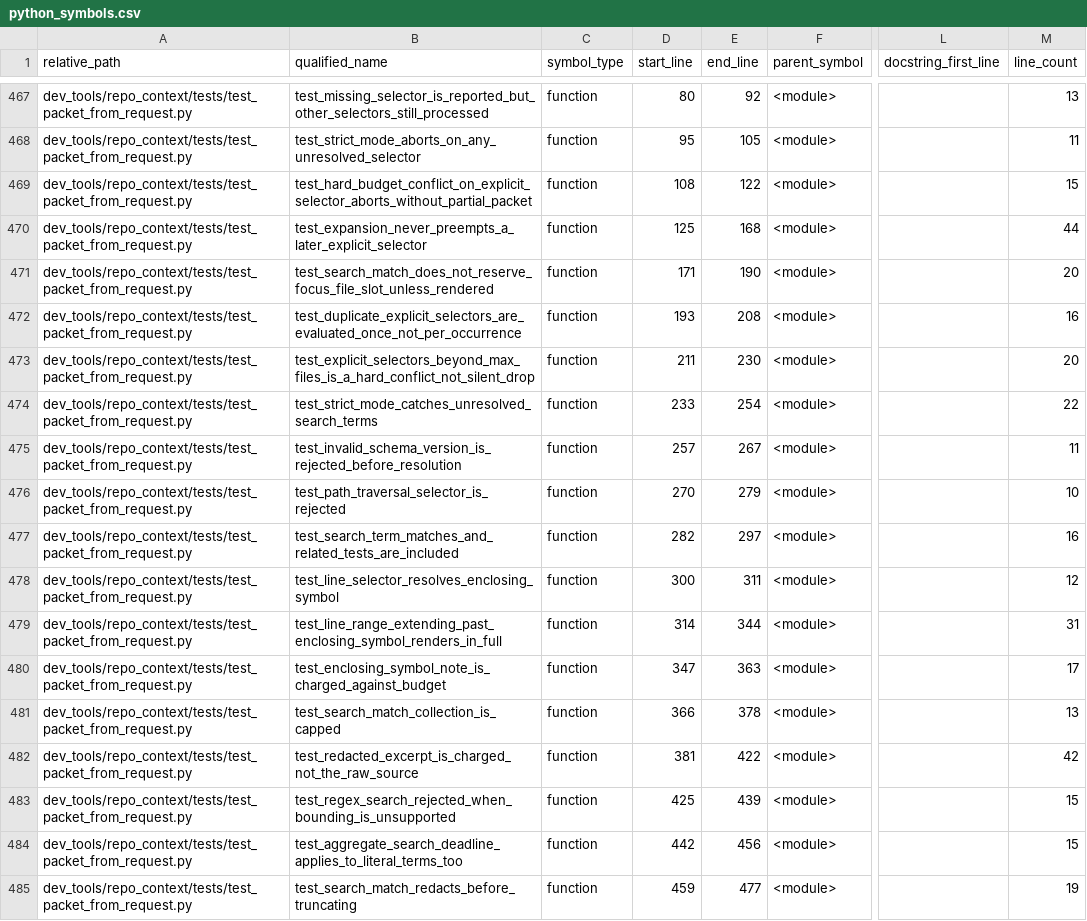
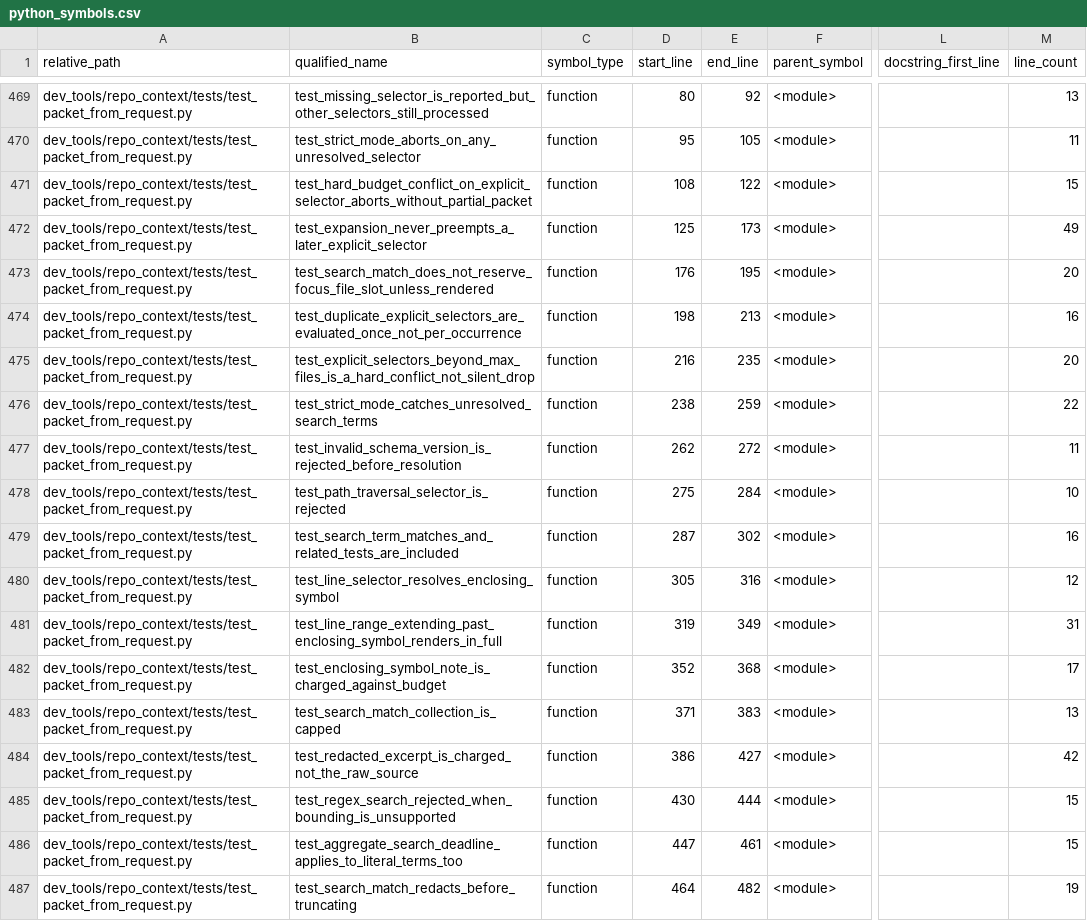
Before and after one commit to GMcDowellJr/Revit_Fingerprint, a CSV file: repo_context/python_symbols.csv, drawn as a sheet; only a part is shown, gaps mark what is left out; addresses are those after the commit; the diff covers the shown part only; the diff names each change by its address in the sheet, - before the commit and + after, or states it on an @@ line.

```diff
--- a/repo_context/python_symbols.csv
+++ b/repo_context/python_symbols.csv
-E472 (end_line): 168
+E472 (end_line): 173
-M472 (line_count): 44
+M472 (line_count): 49
-D473 (start_line): 171
+D473 (start_line): 176
-E473 (end_line): 190
+E473 (end_line): 195
-D474 (start_line): 193
+D474 (start_line): 198
-E474 (end_line): 208
+E474 (end_line): 213
-D475 (start_line): 211
+D475 (start_line): 216
-E475 (end_line): 230
+E475 (end_line): 235
-D476 (start_line): 233
+D476 (start_line): 238
-E476 (end_line): 254
+E476 (end_line): 259
-D477 (start_line): 257
+D477 (start_line): 262
-E477 (end_line): 267
+E477 (end_line): 272
-D478 (start_line): 270
+D478 (start_line): 275
-E478 (end_line): 279
+E478 (end_line): 284
-D479 (start_line): 282
+D479 (start_line): 287
-E479 (end_line): 297
+E479 (end_line): 302
-D480 (start_line): 300
+D480 (start_line): 305
-E480 (end_line): 311
+E480 (end_line): 316
-D481 (start_line): 314
+D481 (start_line): 319
-E481 (end_line): 344
+E481 (end_line): 349
-D482 (start_line): 347
+D482 (start_line): 352
-E482 (end_line): 363
+E482 (end_line): 368
-D483 (start_line): 366
+D483 (start_line): 371
-E483 (end_line): 378
+E483 (end_line): 383
-D484 (start_line): 381
+D484 (start_line): 386
-E484 (end_line): 422
+E484 (end_line): 427
-D485 (start_line): 425
+D485 (start_line): 430
-E485 (end_line): 439
+E485 (end_line): 444
-D486 (start_line): 442
+D486 (start_line): 447
-E486 (end_line): 456
+E486 (end_line): 461
-D487 (start_line): 459
+D487 (start_line): 464
-E487 (end_line): 477
+E487 (end_line): 482
```
Also changed, not shown: 6 added rows and 91 edited cells elsewhere in this file, repo_context/chunk_manifest.csv, repo_context/file_inventory.csv, 57 other files.
